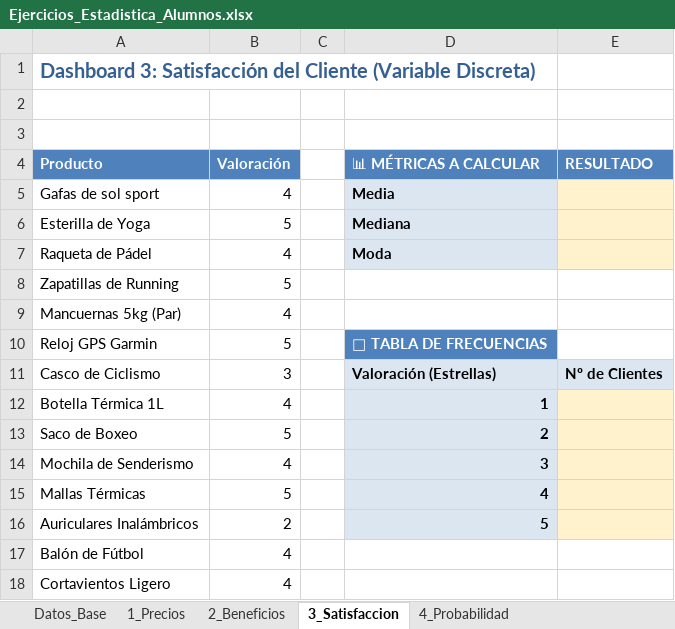
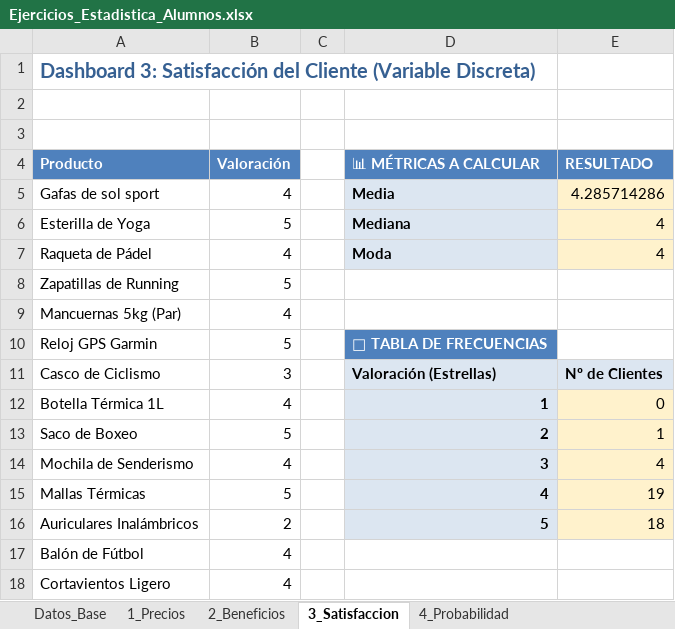
Before and after one commit to nietomoreno84-lgtm/analisis_estadistico, an Excel workbook: Ejercicios_Estadistica_Alumnos.xlsx, sheet 3_Satisfaccion, drawn as a sheet; only a part is shown; values as stored, in another font and other column widths than the file's, no borders; charts and pictures not drawn; the diff names each change by its address in the sheet, - before the commit and + after, or states it on an @@ line.

Commit message:
Valoracion de satisfaccion terminada

```diff
--- a/Ejercicios_Estadistica_Alumnos.xlsx (sheet 3_Satisfaccion)
+++ b/Ejercicios_Estadistica_Alumnos.xlsx (sheet 3_Satisfaccion)
-E5 (RESULTADO): (empty)
+E5 (RESULTADO): 4.285714286
-E6:E7 (RESULTADO): (empty)
+E6:E7 (RESULTADO): 4
-E12 (RESULTADO): (empty)
+E12 (RESULTADO): 0
-E13 (RESULTADO): (empty)
+E13 (RESULTADO): 1
-E14 (RESULTADO): (empty)
+E14 (RESULTADO): 4
-E15 (RESULTADO): (empty)
+E15 (RESULTADO): 19
-E16 (RESULTADO): (empty)
+E16 (RESULTADO): 18
```
Also changed, not shown: charts or pictures.
